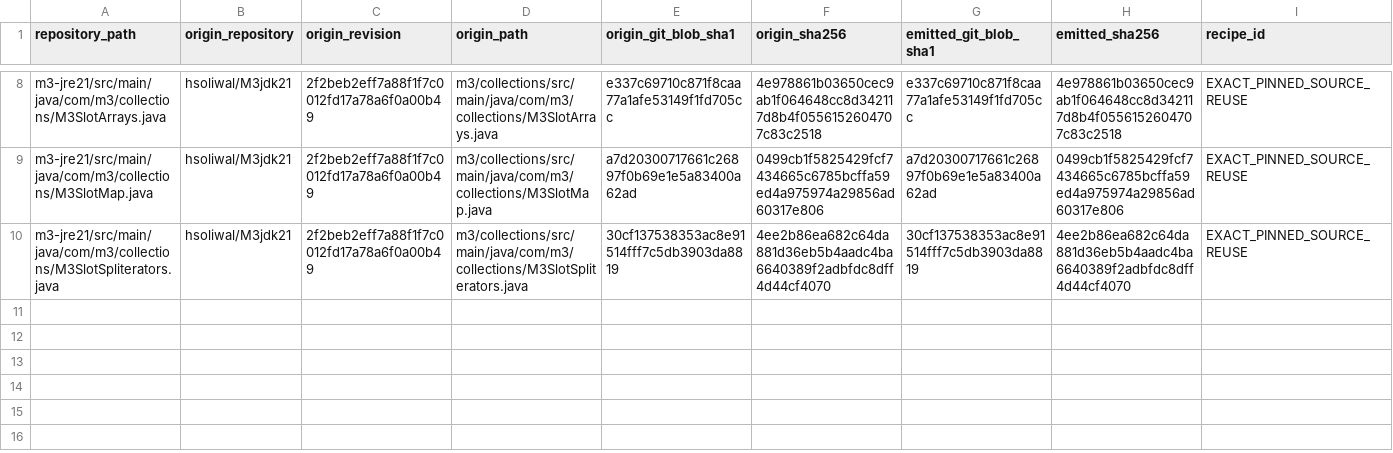
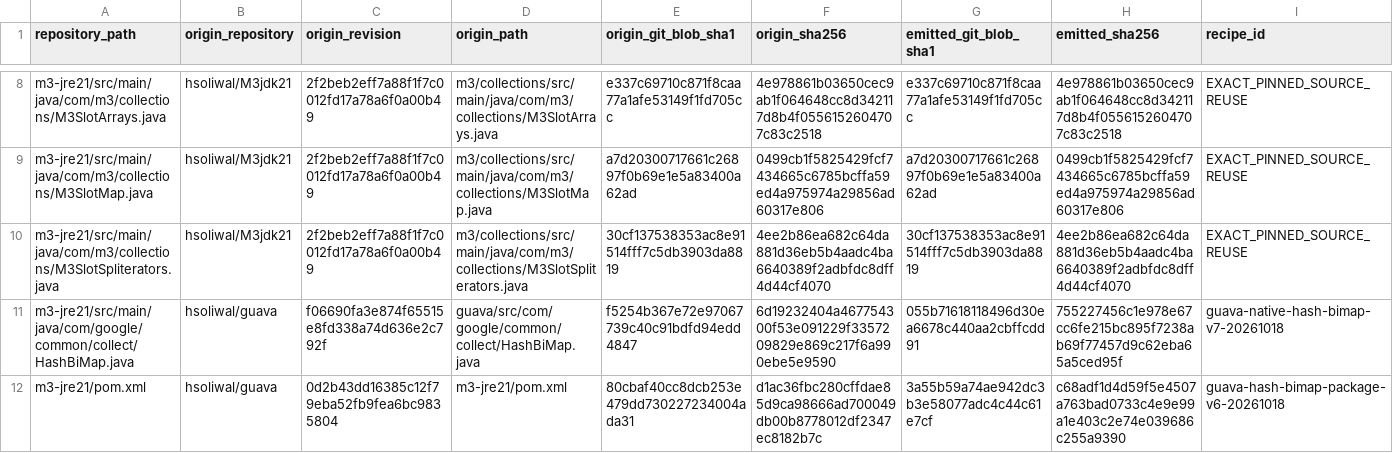
Before and after one commit to hsoliwal/guava, a TSV file: m3-jre21/SOURCE_PROVENANCE.tsv, drawn as a sheet; only a part is shown, gaps mark what is left out; rows hold the shown columns only; the diff names each change by its address in the sheet, - before the commit and + after, or states it on an @@ line.

Commit message:
Implement native array HashBiMap with bounded LFU API projections

```diff
--- a/m3-jre21/SOURCE_PROVENANCE.tsv
+++ b/m3-jre21/SOURCE_PROVENANCE.tsv
+row 11: m3-jre21/src/main/java/com/google/common/collect/HashBiMap.java | hsoliwal/guava | f06690fa3e874f65515e8fd338a74d636e2c792f | guava/src/com/google/common/collect/HashBiMap.java | f5254b367e72e97067739c40c91bdfd94edd4847 | 6d19232404a467754300f53e091229f3357209829e869c217f6a990ebe5e9590 | 055b71618118496d30ea6678c440aa2cbffcdd91 | 755227456c1e978e67cc6fe215bc895f7238ab69f77457d9c62eba65a5ced95f | guava-native-hash-bimap-v7-20261018
+row 12: m3-jre21/pom.xml | hsoliwal/guava | 0d2b43dd16385c12f79eba52fb9fea6bc9835804 | m3-jre21/pom.xml | 80cbaf40cc8dcb253e479dd730227234004ada31 | d1ac36fbc280cffdae85d9ca98666ad700049db00b8778012df2347ec8182b7c | 3a55b59a74ae942dc3b3e58077adc4c44c61e7cf | c68adf1d4d59f5e4507a763bad0733c4e9e99a1e403c2e74e039686c255a9390 | guava-hash-bimap-package-v6-20261018
```
Also changed, not shown: 12 other files.
